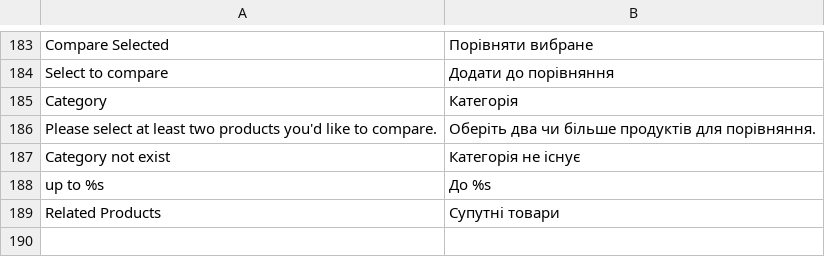
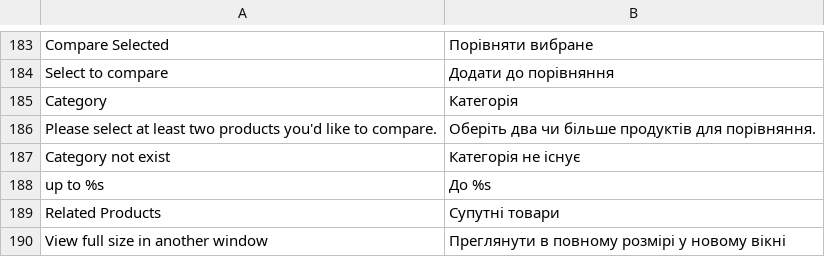
Before and after one commit to axis/axiscommerce, a CSV file: app/locale/uk_UA/Axis_Catalog.csv, drawn as a sheet; only a part is shown, gaps mark what is left out.

Commit message:
Lightzoom: added check for viewport size, before expanding image in full size.

```diff
--- a/app/locale/uk_UA/Axis_Catalog.csv
+++ b/app/locale/uk_UA/Axis_Catalog.csv
@@ -189 +189,2 @@
 "Related Products","Супутні товари"
+"View full size in another window","Преглянути в повному розмірі у новому вікні"
```
Also changed, not shown: app/locale/en_US/Axis_Catalog.csv, app/locale/ru_RU/Axis_Catalog.csv, 4 other files.
